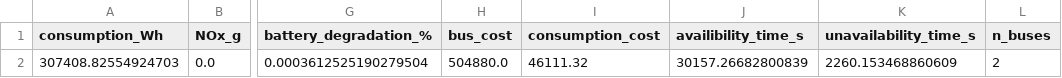
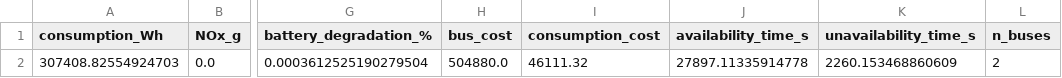
Before and after one commit to pablomsales/buses-electricos, a CSV file: simulation_results/electric_simulation_results.csv, drawn as a sheet; only a part is shown, gaps mark what is left out; the diff names each change by its address in the sheet, - before the commit and + after, or states it on an @@ line.

```diff
--- a/simulation_results/electric_simulation_results.csv
+++ b/simulation_results/electric_simulation_results.csv
-J1: availibility_time_s
+J1: availability_time_s
-J2 (availability_time_s): 30157.26682800839
+J2 (availability_time_s): 27897.11335914778
```
Also changed, not shown: 2 other files.
